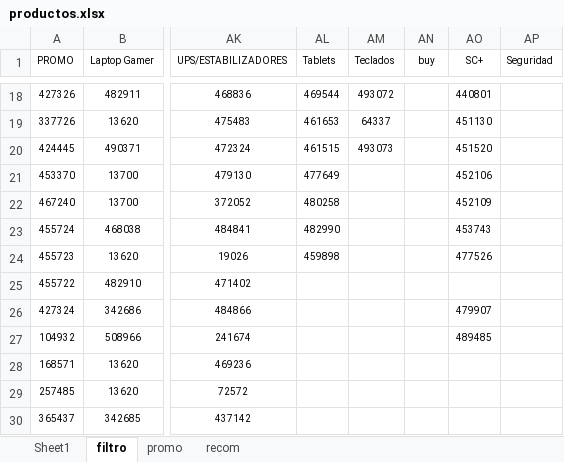
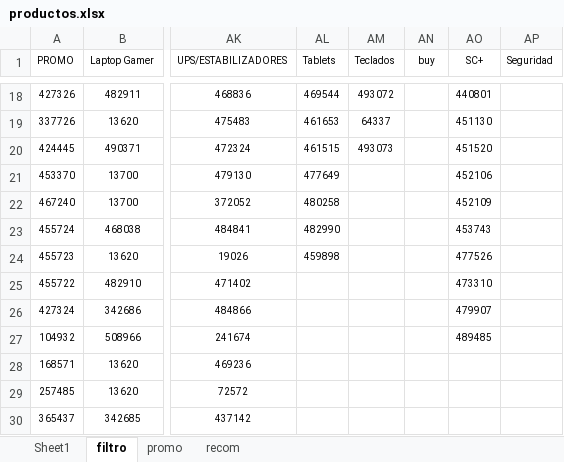
Before and after one commit to scperu/store, an Excel workbook: productos.xlsx, sheet filtro, drawn as a sheet; only a part is shown, gaps mark what is left out; values as stored, in another font and other column widths than the file's, no borders; table styles not drawn; the diff names each change by its address in the sheet, - before the commit and + after, or states it on an @@ line.

Commit message:
Add files via upload

```diff
--- a/productos.xlsx (sheet filtro)
+++ b/productos.xlsx (sheet filtro)
-AO25 (SC+): (empty)
+AO25 (SC+): 473310
```
Also changed, not shown: sheet Sheet1.
